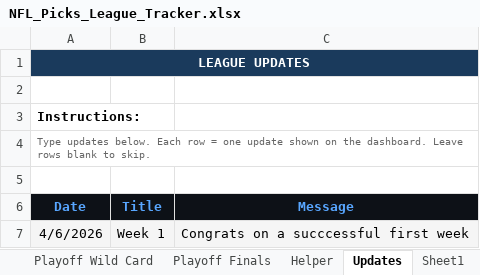
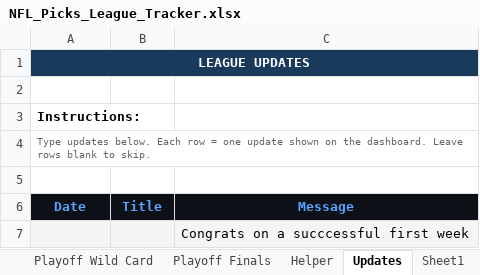
Before and after one commit to eloeser-1147/NFL-Picks-League, an Excel workbook: NFL_Picks_League_Tracker.xlsx, sheet Updates, drawn as a sheet; values as stored, in another font and other column widths than the file's, no borders; removed rows and columns are numbered as before the commit, all else as after; the diff names each change by its address in the sheet, - before the commit and + after, or states it on an @@ line.

```diff
--- a/NFL_Picks_League_Tracker.xlsx (sheet Updates)
+++ b/NFL_Picks_League_Tracker.xlsx (sheet Updates)
-row 7: 4/6/2026 | Week 1 | Congrats on a succcessful first week
+row 7:  |  | Congrats on a succcessful first week
```
Also changed, not shown: sheet NFL Schedule, sheet Roster, 1 other file.
